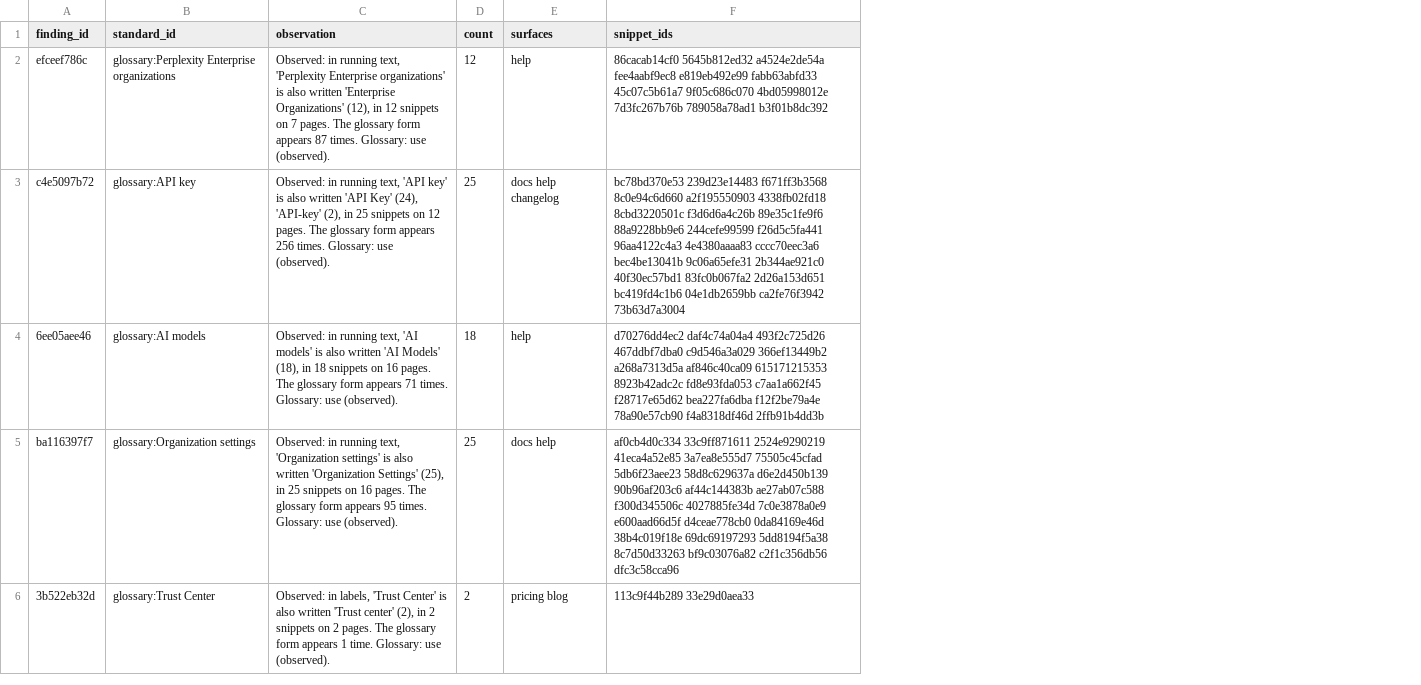
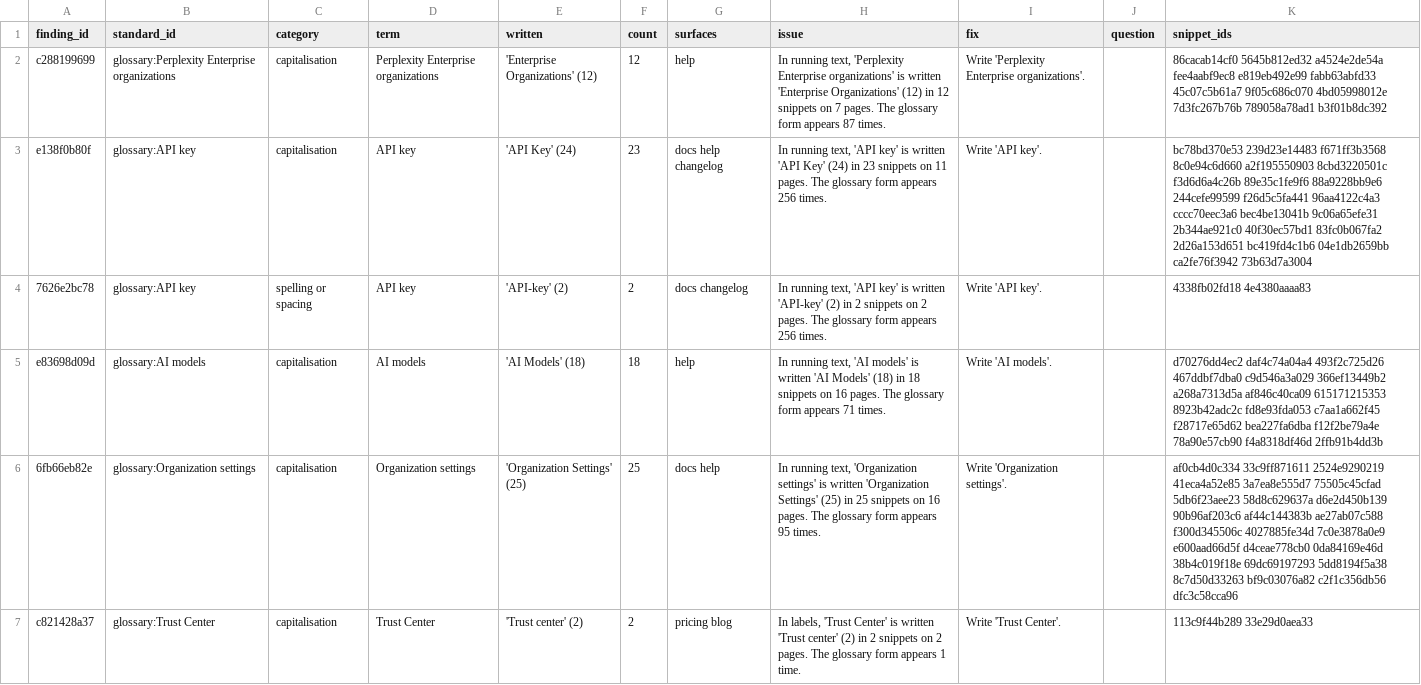
Before and after one commit to kieranforde1/perplexity-content-design-audit, a CSV file: data/perplexity/findings.csv, drawn as a sheet; only a part is shown; removed rows and columns are numbered as before the commit, all else as after; the diff covers the shown part only; the diff names each change by its address in the sheet, - before the commit and + after, or states it on an @@ line.

```diff
--- a/data/perplexity/findings.csv
+++ b/data/perplexity/findings.csv
-column C (observation), rows 2-6: Observed: in running text, 'Perplexity Enterprise organizations' is also written 'Enterprise Organizations' (12), in 12 snippets on 7 pages. The glossary form appears 87 times. Glossary: use (observed). | Observed: in running text, 'API key' is also written 'API Key' (24), 'API-key' (2), in 25 snippets on 12 pages. The glossary form appears 256 times. Glossary: use (observed). | Observed: in running text, 'AI models' is also written 'AI Models' (18), in 18 snippets on 16 pages. The glossary form appears 71 times. Glossary: use (observed). | Observed: in running text, 'Organization settings' is also written 'Organization Settings' (25), in 25 snippets on 16 pages. The glossary form appears 95 times. Glossary: use (observed). | Observed: in labels, 'Trust Center' is also written 'Trust center' (2), in 2 snippets on 2 pages. The glossary form appears 1 time. Glossary: use (observed).
+column C (category), rows 2-3: capitalisation | capitalisation; rows 5-7: all capitalisation
+column D (term), rows 2-3: Perplexity Enterprise organizations | API key; rows 5-7: AI models | Organization settings | Trust Center
+column E (written), rows 2-3: 'Enterprise Organizations' (12) | 'API Key' (24); rows 5-7: 'AI Models' (18) | 'Organization Settings' (25) | 'Trust center' (2)
+column H (issue), rows 2-3: In running text, 'Perplexity Enterprise organizations' is written 'Enterprise Organizations' (12) in 12 snippets on 7 pages. The glossary form appears 87 times. | In running text, 'API key' is written 'API Key' (24) in 23 snippets on 11 pages. The glossary form appears 256 times.; rows 5-7: In running text, 'AI models' is written 'AI Models' (18) in 18 snippets on 16 pages. The glossary form appears 71 times. | In running text, 'Organization settings' is written 'Organization Settings' (25) in 25 snippets on 16 pages. The glossary form appears 95 times. | In labels, 'Trust Center' is written 'Trust center' (2) in 2 snippets on 2 pages. The glossary form appears 1 time.
+column I (fix), rows 2-3: Write 'Perplexity Enterprise organizations'. | Write 'API key'.; rows 5-7: Write 'AI models'. | Write 'Organization settings'. | Write 'Trust Center'.
+column J (question), empty
-A2 (finding_id): efceef786c
+A2 (finding_id): c288199699
-A3 (finding_id): c4e5097b72
+A3 (finding_id): e138f0b80f
-F3 (count): 25
+F3 (count): 23
-K3 (snippet_ids): …8c0e94c6d660 a2f195550903 4338fb02fd18 8cbd3220501c f3d6d6a4c26b 89e35c1fe9f6 88a9228bb9e6 244cefe99599 f26d5c5fa441 96aa4122c4a3 4e4380aaaa83 cccc70eec3a6 bec4be13041b…
+K3 (snippet_ids): …8c0e94c6d660 a2f195550903 8cbd3220501c f3d6d6a4c26b 89e35c1fe9f6 88a9228bb9e6 244cefe99599 f26d5c5fa441 96aa4122c4a3 cccc70eec3a6 bec4be13041b…
+row 4: 7626e2bc78 | glossary:API key | spelling or spacing | API key | 'API-key' (2) | 2 | docs changelog | In running text, 'API key' is written 'API-key' (2) in 2 snippets on 2 pages. The glossary form appears 256 times. | Write 'API key'. |  | 4338fb02fd18 4e4380aaaa83
-A5 (finding_id): 6ee05aee46
+A5 (finding_id): e83698d09d
-A6 (finding_id): ba116397f7
+A6 (finding_id): 6fb66eb82e
-A7 (finding_id): 3b522eb32d
+A7 (finding_id): c821428a37
```
Also changed, not shown: 25 edited cells elsewhere in this file, 9 other files.
